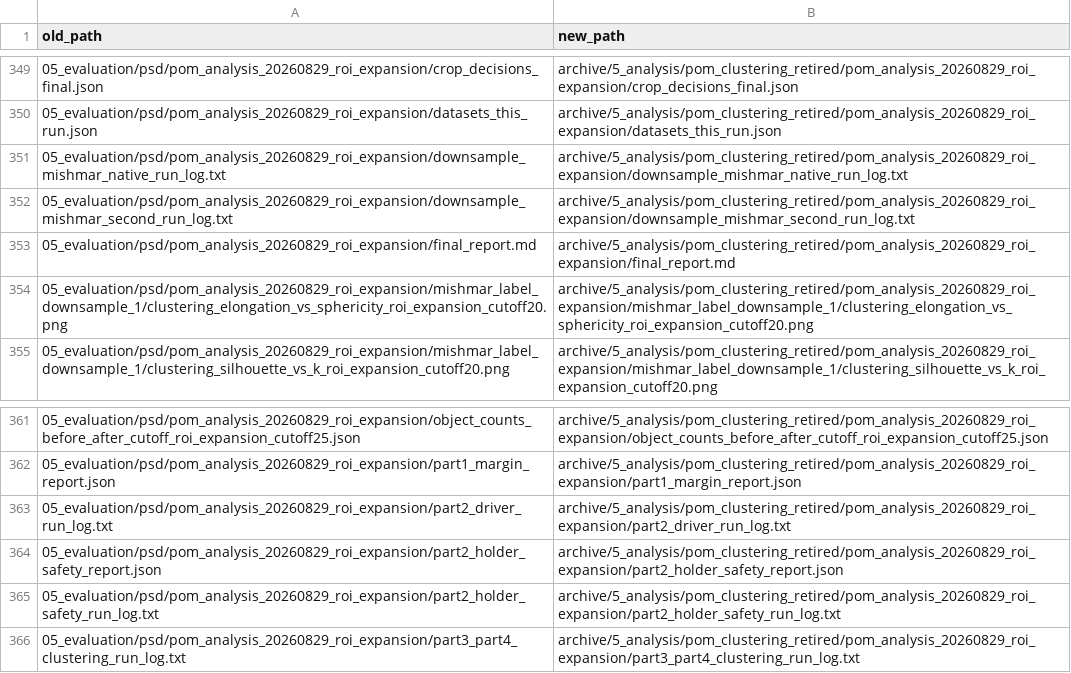
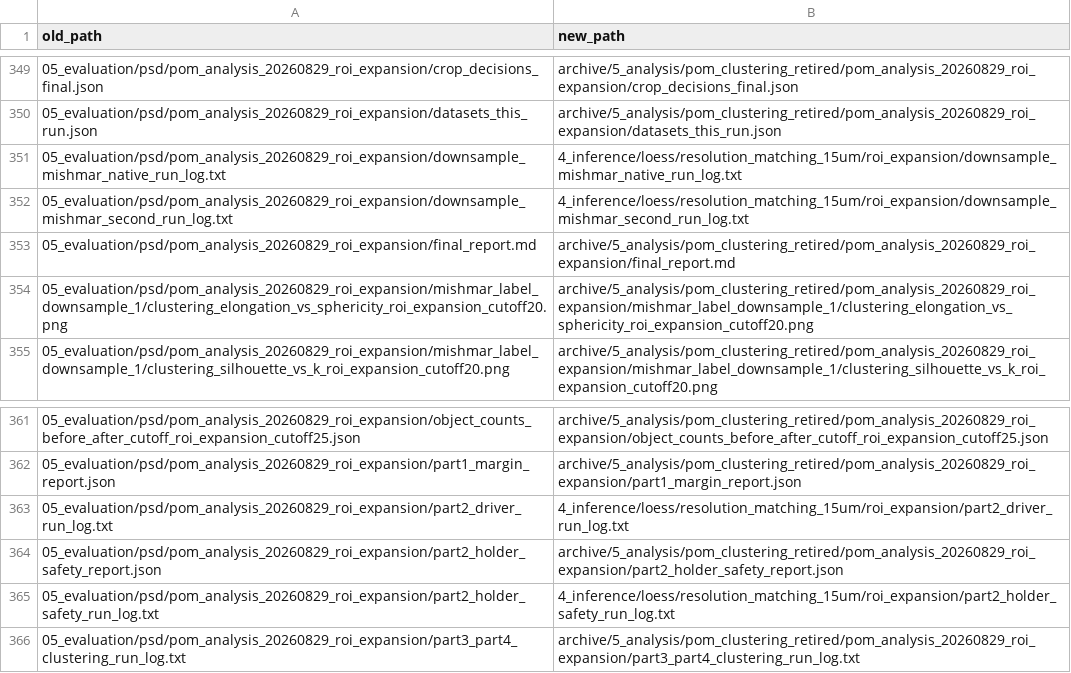
Before and after one commit to agrorony/nnUNet4SoilXrayCT, a CSV file: archive/PATH_MAP_2026-11.csv, drawn as a sheet; only a part is shown, gaps mark what is left out; the diff covers the shown part only.

```diff
--- a/archive/PATH_MAP_2026-11.csv
+++ b/archive/PATH_MAP_2026-11.csv
@@ -350,4 +350,4 @@ old_path,new_path
 05_evaluation/psd/pom_analysis_20260829_roi_expansion/datasets_this_run.json,archive/5_analysis/pom_clustering_retired/pom_analysis_20260829_roi_expansion/datasets_this_run.json
-05_evaluation/psd/pom_analysis_20260829_roi_expansion/downsample_mishmar_native_run_log.txt,archive/5_analysis/pom_clustering_retired/pom_analysis_20260829_roi_expansion/downsample_mishmar_native_run_log.txt
-05_evaluation/psd/pom_analysis_20260829_roi_expansion/downsample_mishmar_second_run_log.txt,archive/5_analysis/pom_clustering_retired/pom_analysis_20260829_roi_expansion/downsample_mishmar_second_run_log.txt
+05_evaluation/psd/pom_analysis_20260829_roi_expansion/downsample_mishmar_native_run_log.txt,4_inference/loess/resolution_matching_15um/roi_expansion/downsample_mishmar_native_run_log.txt
+05_evaluation/psd/pom_analysis_20260829_roi_expansion/downsample_mishmar_second_run_log.txt,4_inference/loess/resolution_matching_15um/roi_expansion/downsample_mishmar_second_run_log.txt
 05_evaluation/psd/pom_analysis_20260829_roi_expansion/final_report.md,archive/5_analysis/pom_clustering_retired/pom_analysis_20260829_roi_expansion/final_report.md
@@ -362,5 +362,5 @@ old_path,new_path
 05_evaluation/psd/pom_analysis_20260829_roi_expansion/part1_margin_report.json,archive/5_analysis/pom_clustering_retired/pom_analysis_20260829_roi_expansion/part1_margin_report.json
-05_evaluation/psd/pom_analysis_20260829_roi_expansion/part2_driver_run_log.txt,archive/5_analysis/pom_clustering_retired/pom_analysis_20260829_roi_expansion/part2_driver_run_log.txt
+05_evaluation/psd/pom_analysis_20260829_roi_expansion/part2_driver_run_log.txt,4_inference/loess/resolution_matching_15um/roi_expansion/part2_driver_run_log.txt
 05_evaluation/psd/pom_analysis_20260829_roi_expansion/part2_holder_safety_report.json,archive/5_analysis/pom_clustering_retired/pom_analysis_20260829_roi_expansion/part2_holder_safety_report.json
-05_evaluation/psd/pom_analysis_20260829_roi_expansion/part2_holder_safety_run_log.txt,archive/5_analysis/pom_clustering_retired/pom_analysis_20260829_roi_expansion/part2_holder_safety_run_log.txt
+05_evaluation/psd/pom_analysis_20260829_roi_expansion/part2_holder_safety_run_log.txt,4_inference/loess/resolution_matching_15um/roi_expansion/part2_holder_safety_run_log.txt
 05_evaluation/psd/pom_analysis_20260829_roi_expansion/part3_part4_clustering_run_log.txt,archive/5_analysis/pom_clustering_retired/pom_analysis_20260829_roi_expansion/part3_part4_clustering_run_log.txt
```
Also changed, not shown: 13 edited cells elsewhere in this file, 20 other files.
